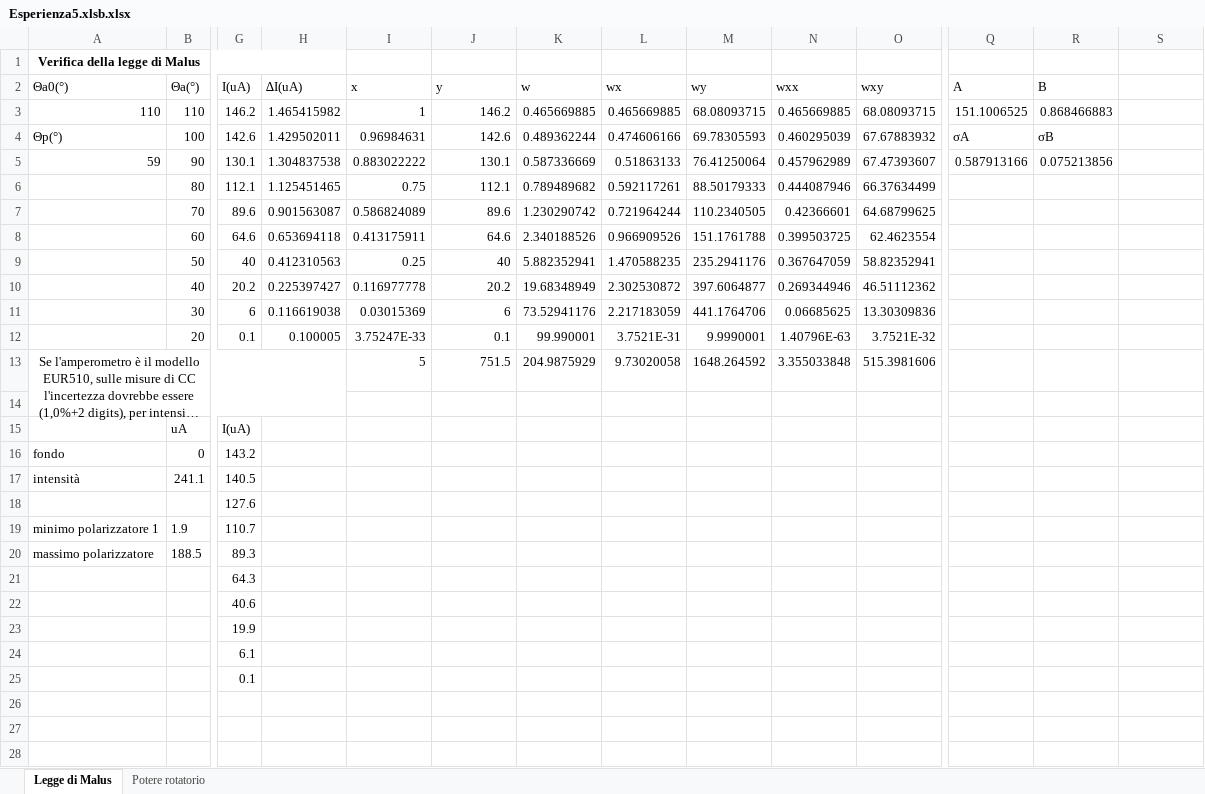
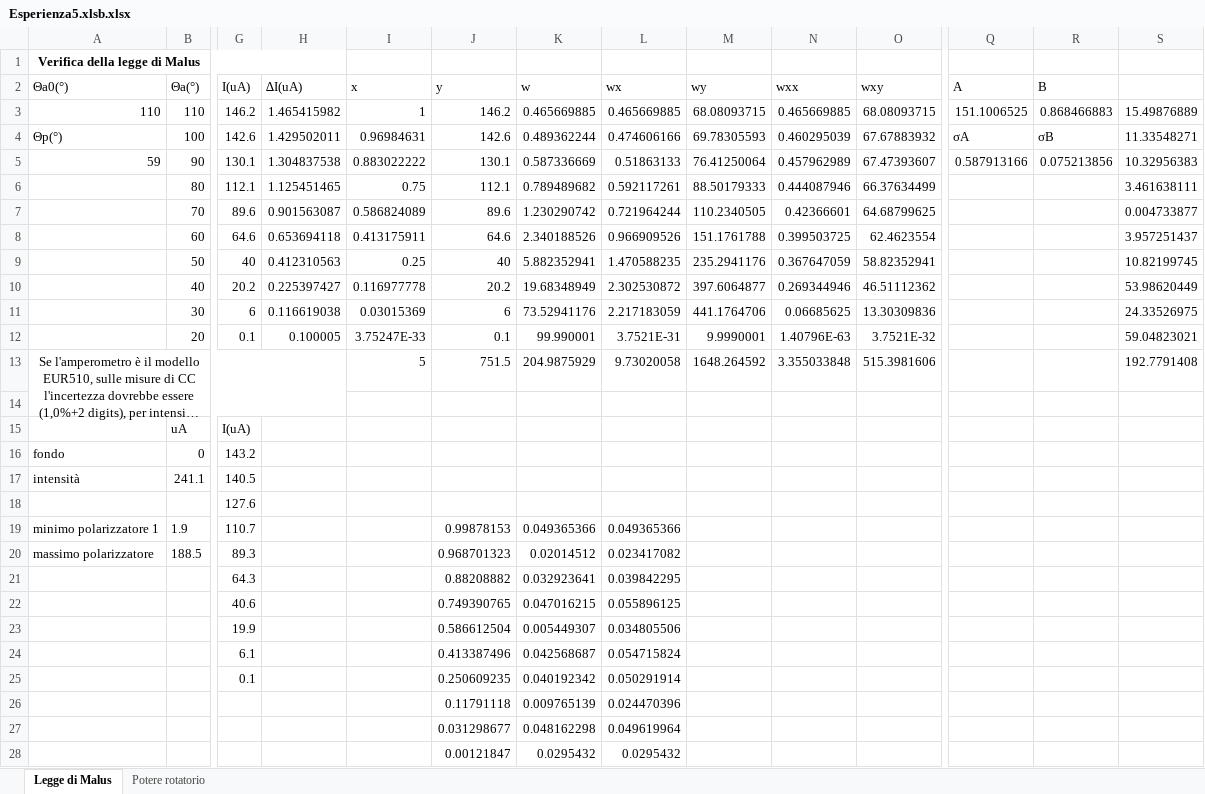
Before and after one commit to vittoriomadonna/OOL_esp5, an Excel workbook: Esperienza5.xlsb.xlsx, sheet Legge di Malus, drawn as a sheet; only a part is shown, gaps mark what is left out; long unchanged cells end in …; values as stored, in another font and other column widths than the file's, no borders; charts and pictures not drawn; removed rows and columns are numbered as before the commit, all else as after; rows hold the shown columns only; the diff names each change by its address in the sheet, - before the commit and + after, or states it on an @@ line.

Commit message:
aggiornamento excel

```diff
--- a/Esperienza5.xlsb.xlsx (sheet Legge di Malus)
+++ b/Esperienza5.xlsb.xlsx (sheet Legge di Malus)
-S3: (empty)
+S3: 15.49876889
-S4: (empty)
+S4: 11.33548271
-S5: (empty)
+S5: 10.32956383
-S6: (empty)
+S6: 3.461638111
-S7: (empty)
+S7: 0.004733877
-S8: (empty)
+S8: 3.957251437
-S9: (empty)
+S9: 10.82199745
-S10: (empty)
+S10: 53.98620449
-S11: (empty)
+S11: 24.33526975
-S12: (empty)
+S12: 59.04823021
-S13: (empty)
+S13: 192.7791408
-J19 (y): (empty)
+J19 (y): 0.99878153
-K19 (w): (empty)
+K19 (w): 0.049365366
-L19 (wx): (empty)
+L19 (wx): 0.049365366
-J20 (y): (empty)
+J20 (y): 0.968701323
-K20 (w): (empty)
+K20 (w): 0.02014512
-L20 (wx): (empty)
+L20 (wx): 0.023417082
-row 21:  |  | 64.3
-row 22:  |  | 40.6
-row 23:  |  | 19.9
-row 24:  |  | 6.1
-row 25:  |  | 0.1
+row 21:  |  | 64.3 |  |  | 0.88208882 | 0.032923641 | 0.039842295
+row 22:  |  | 40.6 |  |  | 0.749390765 | 0.047016215 | 0.055896125
+row 23:  |  | 19.9 |  |  | 0.586612504 | 0.005449307 | 0.034805506
+row 24:  |  | 6.1 |  |  | 0.413387496 | 0.042568687 | 0.054715824
+row 25:  |  | 0.1 |  |  | 0.250609235 | 0.040192342 | 0.050291914
+row 26:  |  |  |  |  | 0.11791118 | 0.009765139 | 0.024470396
+row 27:  |  |  |  |  | 0.031298677 | 0.048162298 | 0.049619964
+row 28:  |  |  |  |  | 0.00121847 | 0.0295432 | 0.0295432
```
Also changed, not shown: sheet Potere rotatorio, charts or pictures.
